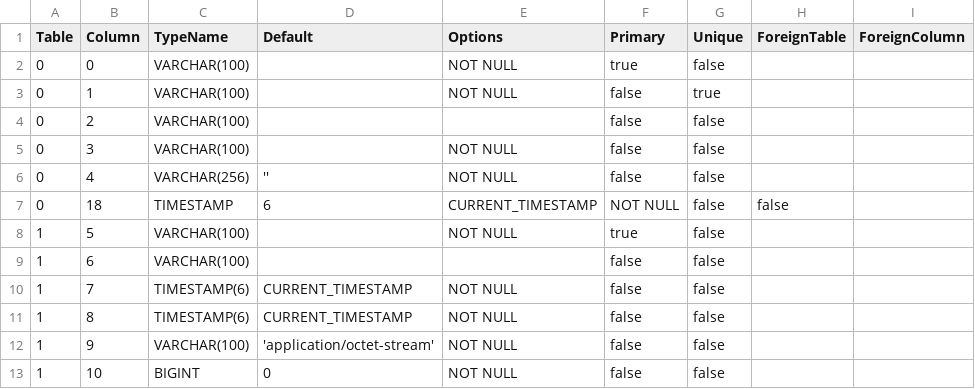
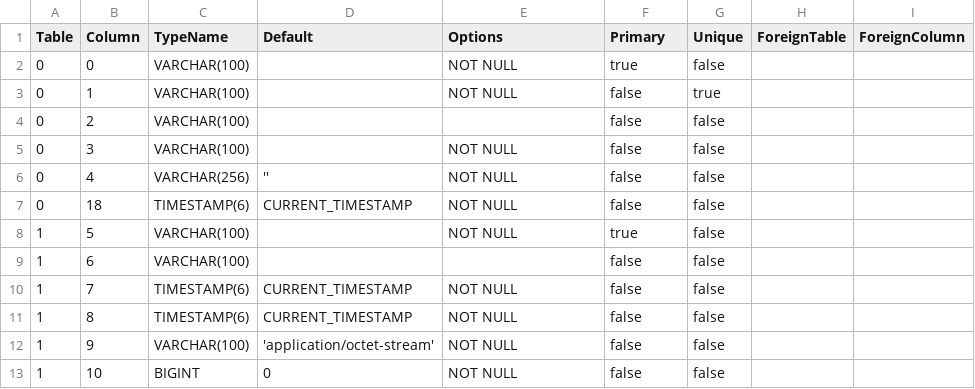
Before and after one commit to prrvchr/mDriveOOo, a CSV file: oneDriveOOo/hsqldb/TableColumn.csv, drawn as a sheet; only a part is shown.

Commit message:
ResultSetType Fix

```diff
--- a/oneDriveOOo/hsqldb/TableColumn.csv
+++ b/oneDriveOOo/hsqldb/TableColumn.csv
@@ -6,3 +6,3 @@ Table|Column|TypeName|Default|Options|Primary|Unique|ForeignTable|ForeignColumn
 0|4|VARCHAR(256)|''|NOT NULL|false|false||
-0|18|TIMESTAMP|6|CURRENT_TIMESTAMP|NOT NULL|false|false||
+0|18|TIMESTAMP(6)|CURRENT_TIMESTAMP|NOT NULL|false|false||
 1|5|VARCHAR(100)||NOT NULL|true|false||
```
Also changed, not shown: 1 other file.
